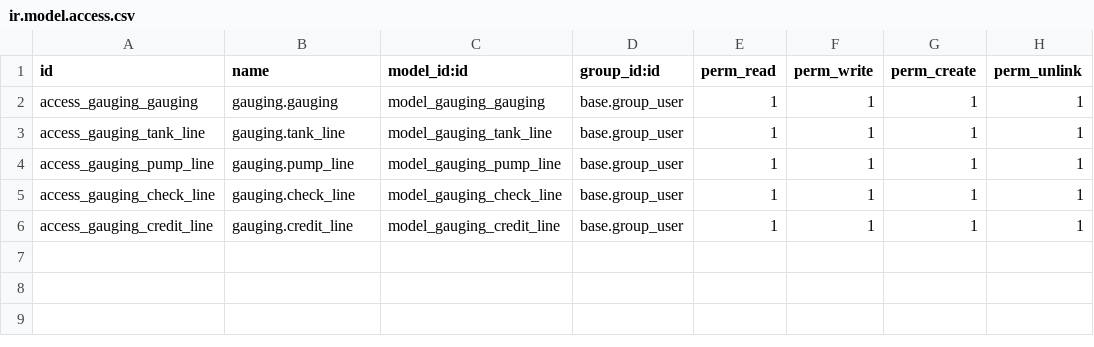
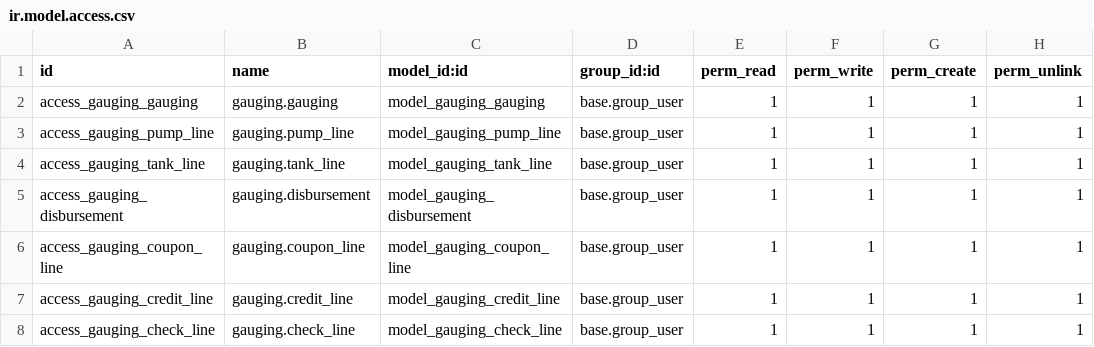
Before and after one commit to daryplusios/TD-Gestion-Station, a CSV file: gauging_module/security/ir.model.access.csv, drawn as a sheet.

```diff
--- a/gauging_module/security/ir.model.access.csv
+++ b/gauging_module/security/ir.model.access.csv
@@ -2,5 +2,7 @@ id,name,model_id:id,group_id:id,perm_read,perm_write,perm_create,perm_unlink
 access_gauging_gauging,gauging.gauging,model_gauging_gauging,base.group_user,1,1,1,1
+access_gauging_pump_line,gauging.pump_line,model_gauging_pump_line,base.group_user,1,1,1,1
 access_gauging_tank_line,gauging.tank_line,model_gauging_tank_line,base.group_user,1,1,1,1
-access_gauging_pump_line,gauging.pump_line,model_gauging_pump_line,base.group_user,1,1,1,1
+access_gauging_disbursement,gauging.disbursement,model_gauging_disbursement,base.group_user,1,1,1,1
+access_gauging_coupon_line,gauging.coupon_line,model_gauging_coupon_line,base.group_user,1,1,1,1
+access_gauging_credit_line,gauging.credit_line,model_gauging_credit_line,base.group_user,1,1,1,1
 access_gauging_check_line,gauging.check_line,model_gauging_check_line,base.group_user,1,1,1,1
-access_gauging_credit_line,gauging.credit_line,model_gauging_credit_line,base.group_user,1,1,1,1
```
Also changed, not shown: 5 other files.
